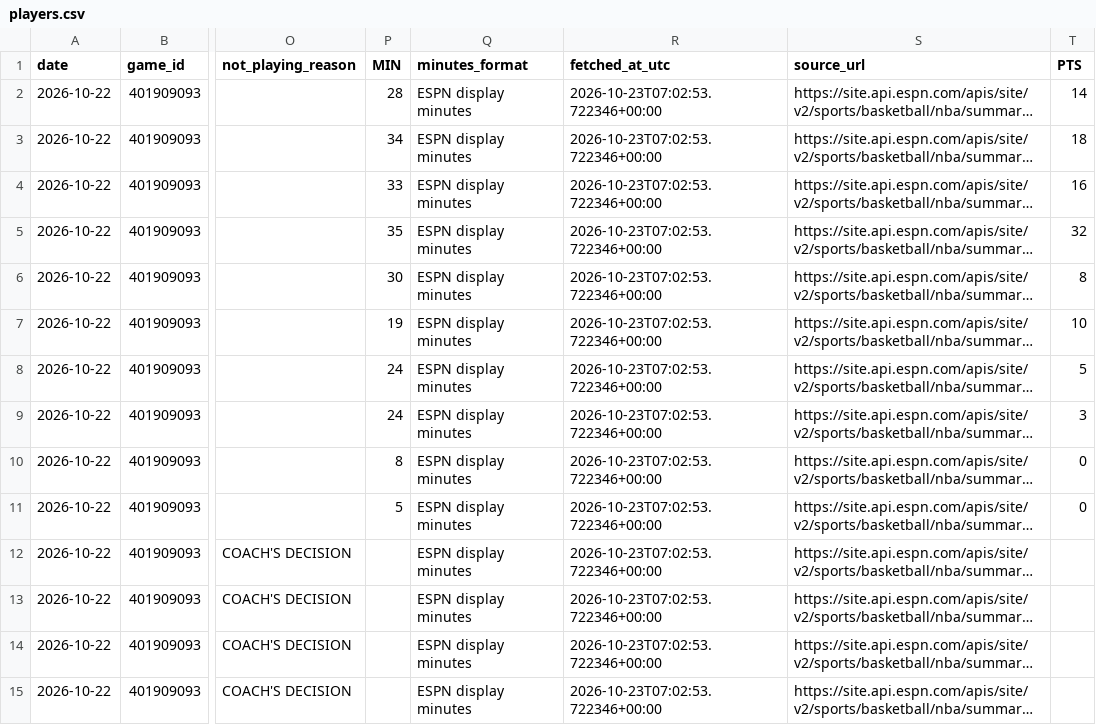
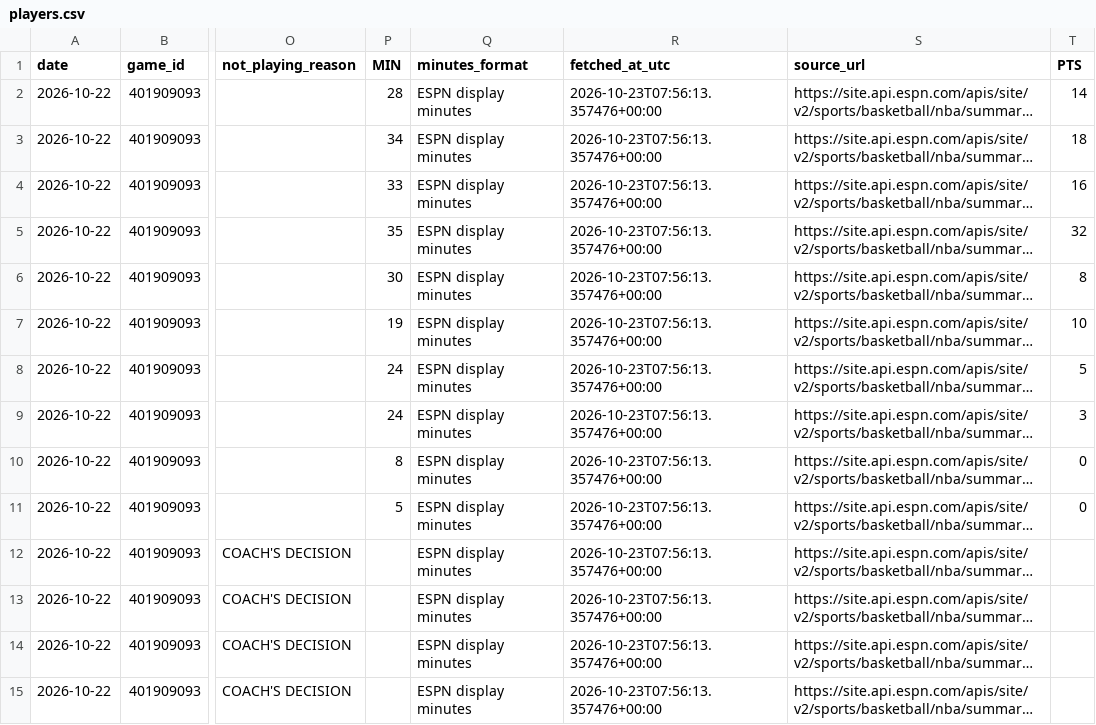
Before and after one commit to joelkline1-wq/NBA-boxscores, a CSV file: data/2026-10-22/players.csv, drawn as a sheet; only a part is shown, gaps mark what is left out; long unchanged cells end in …; the diff covers the shown part only; the diff names each change by its address in the sheet, - before the commit and + after, or states it on an @@ line.

```diff
--- a/data/2026-10-22/players.csv
+++ b/data/2026-10-22/players.csv
-R2:R15 (fetched_at_utc): 2026-10-23T07:02:53.722346+00:00
+R2:R15 (fetched_at_utc): 2026-10-23T07:56:13.357476+00:00
```
Also changed, not shown: 41 edited cells elsewhere in this file, 4 other files.
